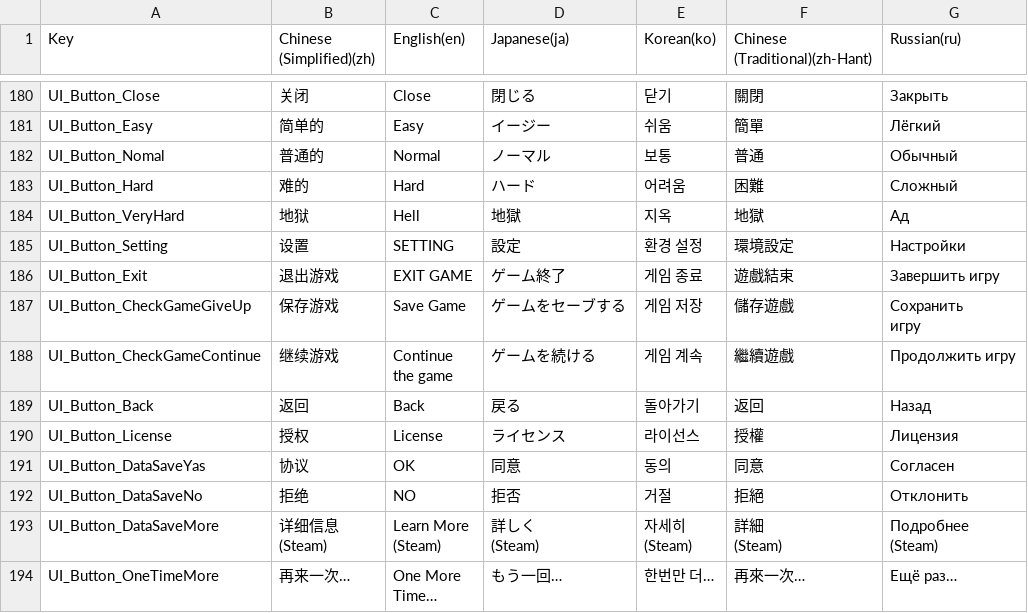
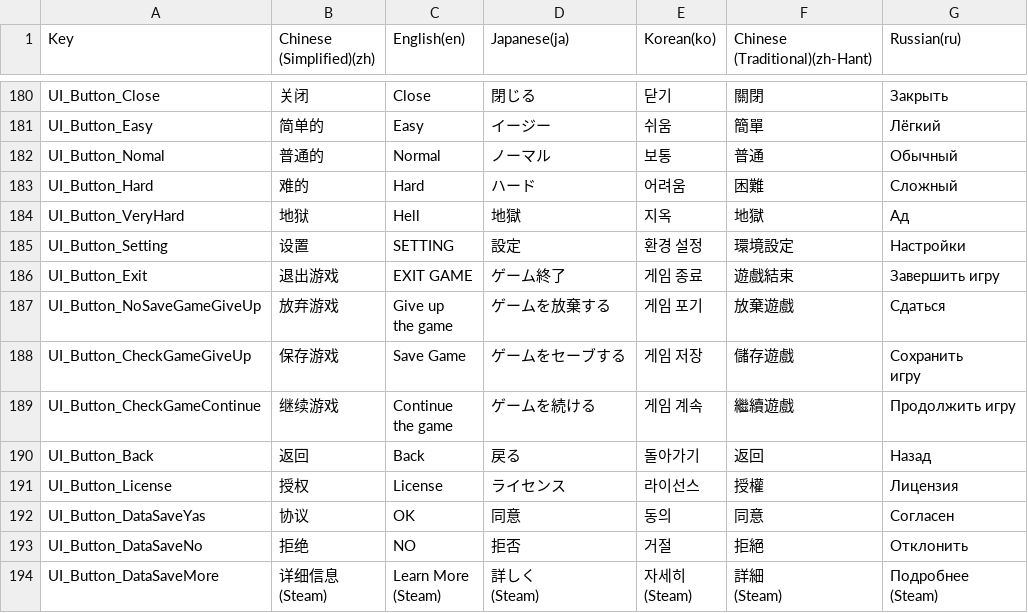
Before and after one commit to withdongyeong/EpicProject_Team1, a CSV file: Assets/@Cosmos/Localization/TextCSV/에픽프로젝트_로컬라이징_언어추가.csv, drawn as a sheet; only a part is shown, gaps mark what is left out; the shorter side is filled out with more unchanged rows; ↵ is a line break in a cell; the diff names each change by its address in the sheet, - before the commit and + after, or states it on an @@ line.

```diff
--- a/Assets/@Cosmos/Localization/TextCSV/에픽프로젝트_로컬라이징_언어추가.csv
+++ b/Assets/@Cosmos/Localization/TextCSV/에픽프로젝트_로컬라이징_언어추가.csv
+row 187: UI_Button_NoSaveGameGiveUp | 放弃游戏 | Give up ↵ the game | ゲームを放棄する | 게임 포기 | 放棄遊戲 | Сдаться
```
Also changed, not shown: 7 other files.
